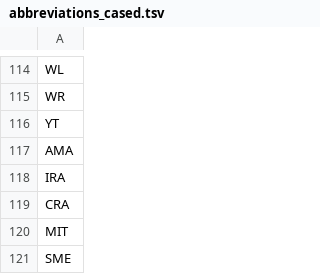
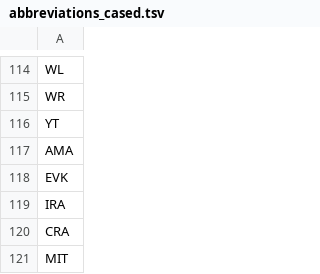
Before and after one commit to balacoon/en_us_normalization, a TSV file: production/data/abbreviations/abbreviations_cased.tsv, drawn as a sheet; only a part is shown, gaps mark what is left out; the shorter side is filled out with more unchanged rows; the diff names each change by its address in the sheet, - before the commit and + after, or states it on an @@ line.

Commit message:
data/abbreviations/abbreviations_cased.tsv: add EVK from google testset

```diff
--- a/production/data/abbreviations/abbreviations_cased.tsv
+++ b/production/data/abbreviations/abbreviations_cased.tsv
+row 118: EVK
```
